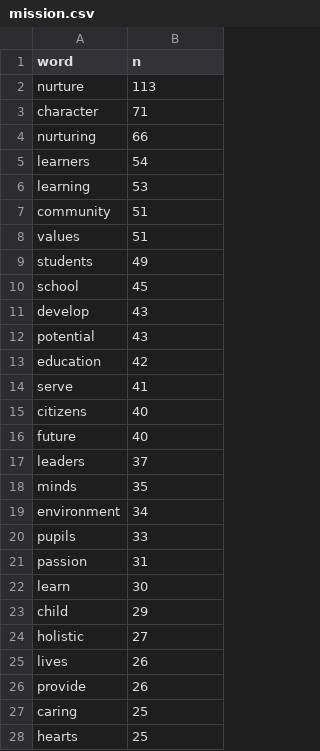
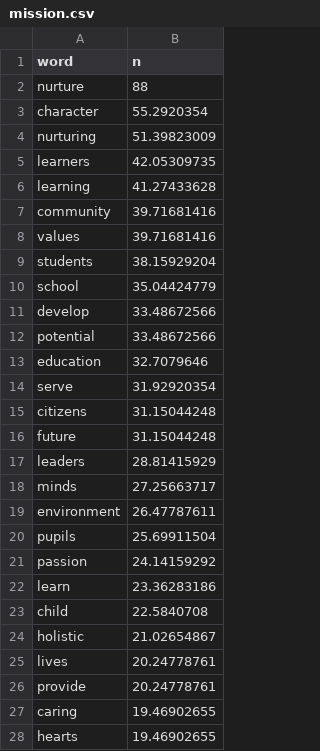
Before and after one commit to jolene-lim/singapore-school-explorer, a CSV file: data/data/mission.csv, drawn as a sheet; only a part is shown; the diff covers the shown part only.

```diff
--- a/data/data/mission.csv
+++ b/data/data/mission.csv
@@ -1,28 +1,28 @@
 word,n
-nurture,113
-character,71
-nurturing,66
-learners,54
-learning,53
-community,51
-values,51
-students,49
-school,45
-develop,43
-potential,43
-education,42
-serve,41
-citizens,40
-future,40
-leaders,37
-minds,35
-environment,34
-pupils,33
-passion,31
-learn,30
-child,29
-holistic,27
-lives,26
-provide,26
-caring,25
-hearts,25
+nurture,88
+character,55.2920354
+nurturing,51.39823009
+learners,42.05309735
+learning,41.27433628
+community,39.71681416
+values,39.71681416
+students,38.15929204
+school,35.04424779
+develop,33.48672566
+potential,33.48672566
+education,32.7079646
+serve,31.92920354
+citizens,31.15044248
+future,31.15044248
+leaders,28.81415929
+minds,27.25663717
+environment,26.47787611
+pupils,25.69911504
+passion,24.14159292
+learn,23.36283186
+child,22.5840708
+holistic,21.02654867
+lives,20.24778761
+provide,20.24778761
+caring,19.46902655
+hearts,19.46902655
```
Also changed, not shown: 73 edited cells elsewhere in this file, 8 other files.
